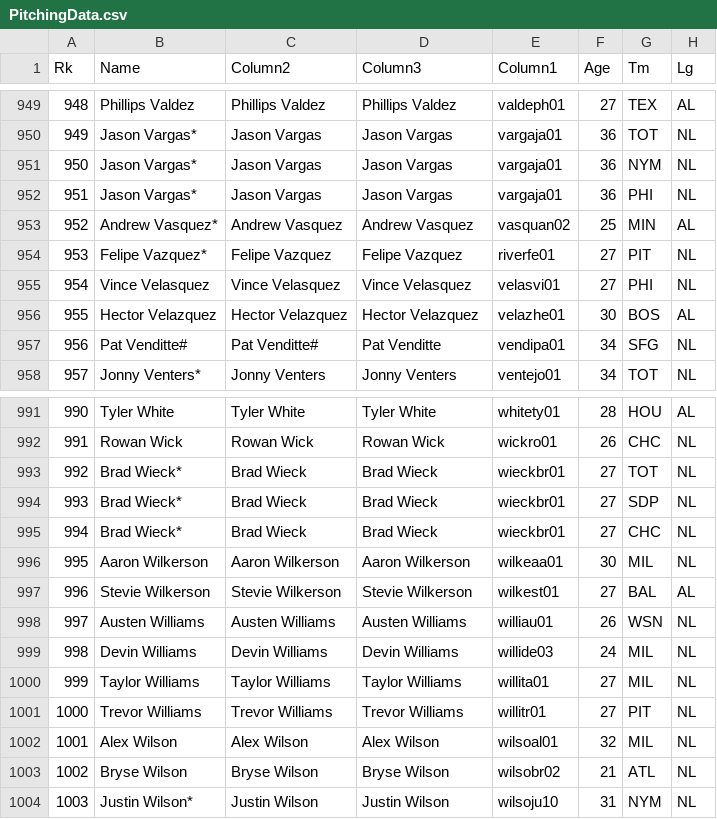
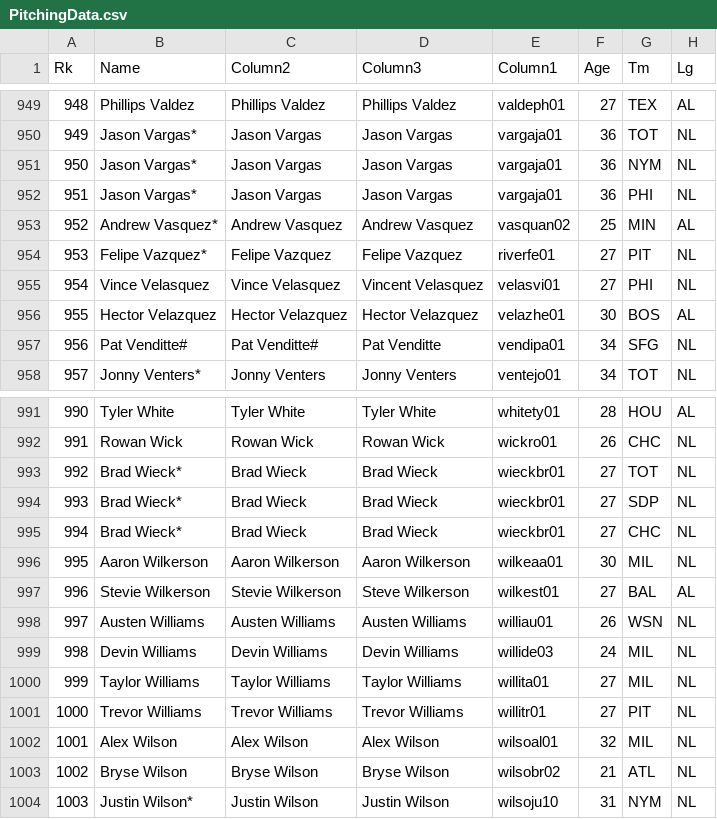
Before and after one commit to cnissenbaum/BaseballNet, a CSV file: PitchingData.csv, drawn as a sheet; only a part is shown, gaps mark what is left out; the diff covers the shown part only; the diff names each change by its address in the sheet, - before the commit and + after, or states it on an @@ line.

```diff
--- a/PitchingData.csv
+++ b/PitchingData.csv
-D955 (Column3): Vince Velasquez
+D955 (Column3): Vincent Velasquez
-D997 (Column3): Stevie Wilkerson
+D997 (Column3): Steve Wilkerson
```
Also changed, not shown: 15 edited cells elsewhere in this file, BattingData.csv, 4 other files.
